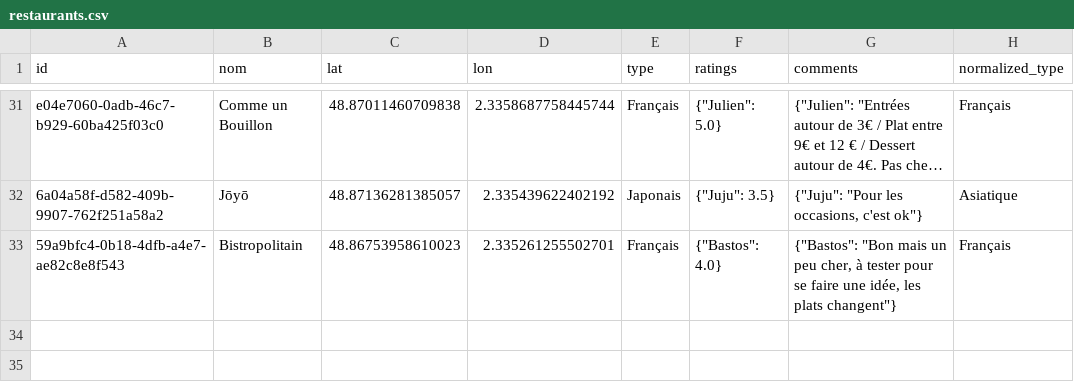
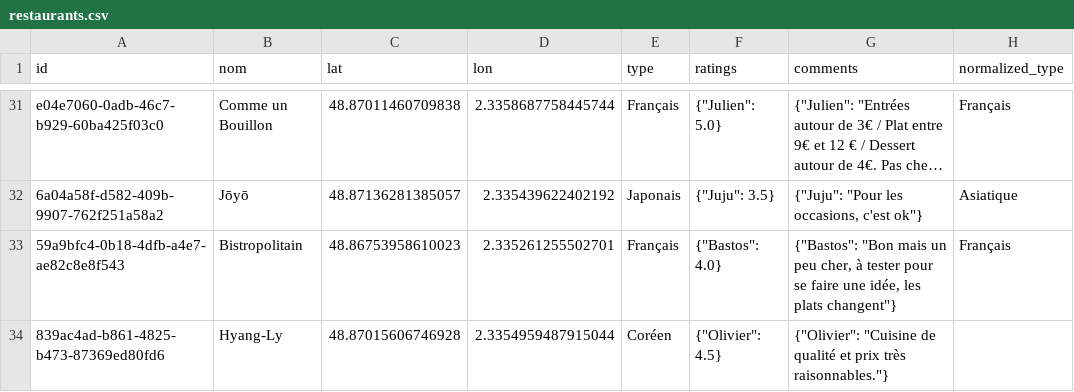
Before and after one commit to Xuoner/cartedejeuners, a CSV file: restaurants.csv, drawn as a sheet; only a part is shown, gaps mark what is left out; long unchanged cells end in …; the diff names each change by its address in the sheet, - before the commit and + after, or states it on an @@ line.

Commit message:
Ajout de restaurant Hyang-Ly

```diff
--- a/restaurants.csv
+++ b/restaurants.csv
+row 34: 839ac4ad-b861-4825-b473-87369ed80fd6 | Hyang-Ly | 48.87015606746928 | 2.3354959487915044 | Coréen | {"Olivier": 4.5} | {"Olivier": "Cuisine de qualité et prix très raisonnables."}
```
